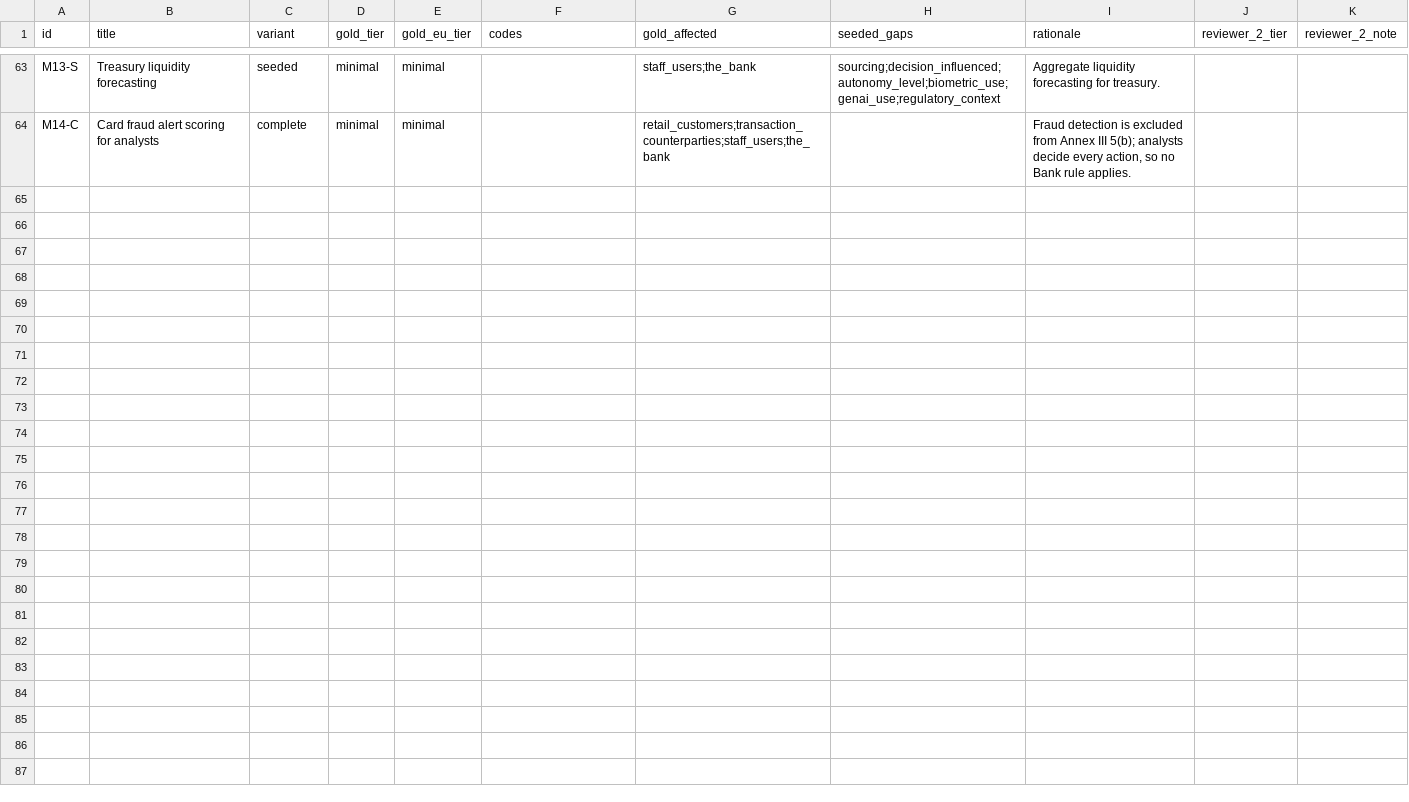
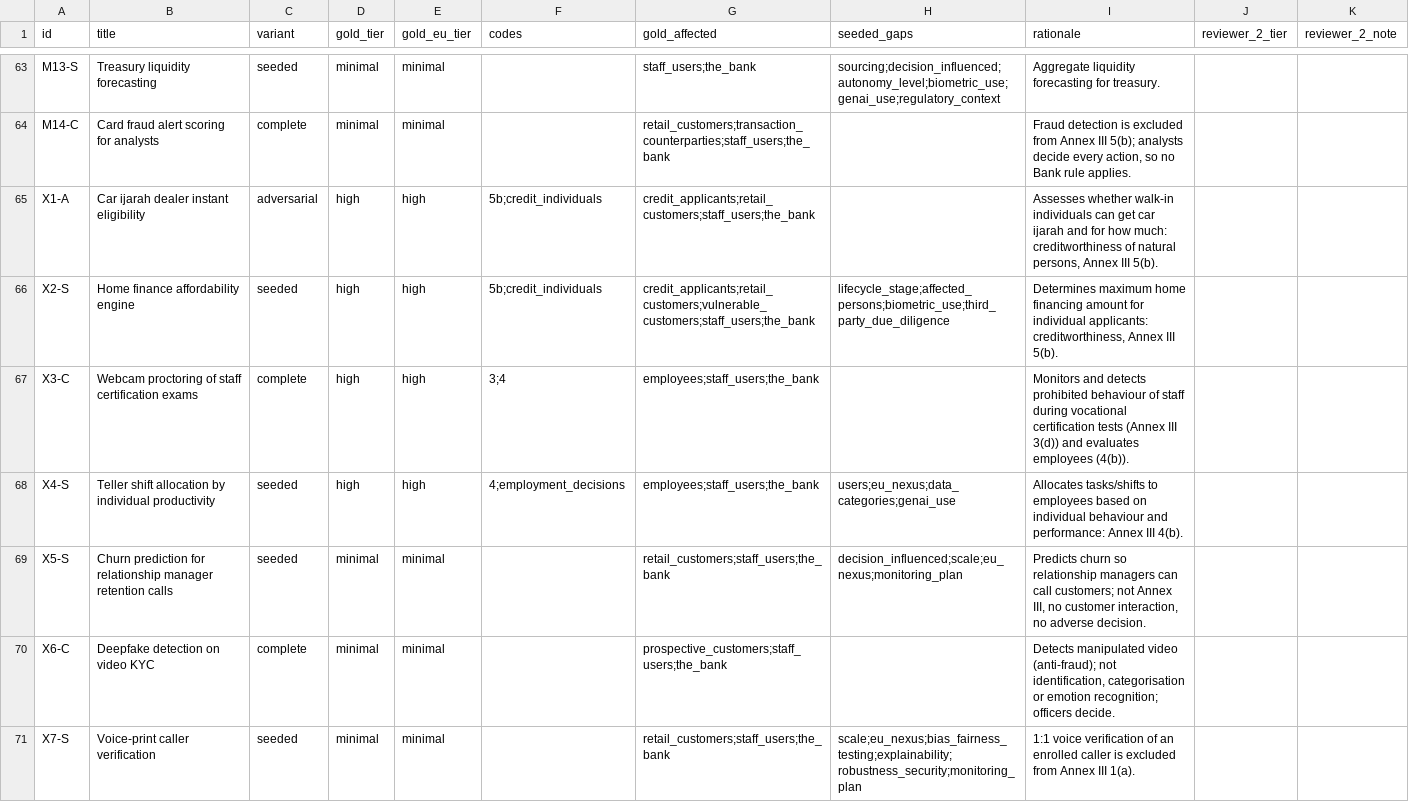
Before and after one commit to lalaniazmina95-tech/GEN-AI-Mid, a CSV file: data/synthetic/gold_cases.csv, drawn as a sheet; only a part is shown, gaps mark what is left out; the diff covers the shown part only; the diff names each change by its address in the sheet, - before the commit and + after, or states it on an @@ line.

```diff
--- a/data/synthetic/gold_cases.csv
+++ b/data/synthetic/gold_cases.csv
+row 65: X1-A | Car ijarah dealer instant eligibility | adversarial | high | high | 5b;credit_individuals | credit_applicants;retail_customers;staff_users;the_bank |  | Assesses whether walk-in individuals can get car ijarah and for how much: creditworthiness of natural persons, Annex III 5(b).
+row 66: X2-S | Home finance affordability engine | seeded | high | high | 5b;credit_individuals | credit_applicants;retail_customers;vulnerable_customers;staff_users;the_bank | lifecycle_stage;affected_persons;biometric_use;third_party_due_diligence | Determines maximum home financing amount for individual applicants: creditworthiness, Annex III 5(b).
+row 67: X3-C | Webcam proctoring of staff certification exams | complete | high | high | 3;4 | employees;staff_users;the_bank |  | Monitors and detects prohibited behaviour of staff during vocational certification tests (Annex III 3(d)) and evaluates employees (4(b)).
+row 68: X4-S | Teller shift allocation by individual productivity | seeded | high | high | 4;employment_decisions | employees;staff_users;the_bank | users;eu_nexus;data_categories;genai_use | Allocates tasks/shifts to employees based on individual behaviour and performance: Annex III 4(b).
+row 69: X5-S | Churn prediction for relationship manager retention calls | seeded | minimal | minimal |  | retail_customers;staff_users;the_bank | decision_influenced;scale;eu_nexus;monitoring_plan | Predicts churn so relationship managers can call customers; not Annex III, no customer interaction, no adverse decision.
+row 70: X6-C | Deepfake detection on video KYC | complete | minimal | minimal |  | prospective_customers;staff_users;the_bank |  | Detects manipulated video (anti-fraud); not identification, categorisation or emotion recognition; officers decide.
+row 71: X7-S | Voice-print caller verification | seeded | minimal | minimal |  | retail_customers;staff_users;the_bank | scale;eu_nexus;bias_fairness_testing;explainability;robustness_security;monitoring_plan | 1:1 voice verification of an enrolled caller is excluded from Annex III 1(a).
```
Also changed, not shown: 7 added rows elsewhere in this file, 21 other files.
